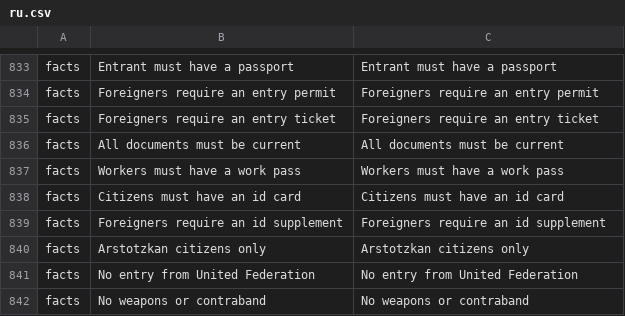
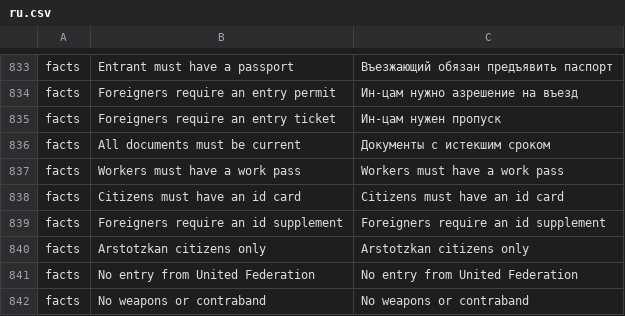
Before and after one commit to PapersPleaseLoc/Loc, a CSV file: ru.csv, drawn as a sheet; only a part is shown, gaps mark what is left out; the diff covers the shown part only; the diff names each change by its address in the sheet, - before the commit and + after, or states it on an @@ line.

```diff
--- a/ru.csv
+++ b/ru.csv
-C833: Entrant must have a passport
+C833: Въезжающий обязан предъявить паспорт
-C834: Foreigners require an entry permit
+C834: Ин-цам нужно азрешение на въезд
-C835: Foreigners require an entry ticket
+C835: Ин-цам нужен пропуск
-C836: All documents must be current
+C836: Документы с истекшим сроком
```
Also changed, not shown: 28 edited cells elsewhere in this file.
